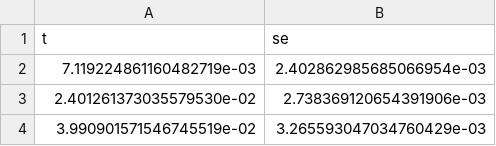
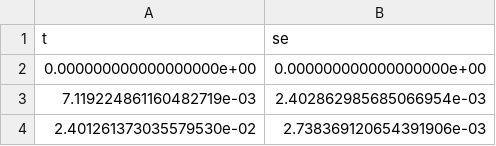
Before and after one commit to samanseifi/pyRMT, a CSV file: benchmarks/data/jain2019_fig14b_Jain_se.csv, drawn as a sheet; only a part is shown; the shorter side is filled out with more unchanged rows.

```diff
--- a/benchmarks/data/jain2019_fig14b_Jain_se.csv
+++ b/benchmarks/data/jain2019_fig14b_Jain_se.csv
@@ -1,2 +1,3 @@
 t,se
+0.000000000000000000e+00,0.000000000000000000e+00
 7.119224861160482719e-03,2.402862985685066954e-03
```
Also changed, not shown: benchmarks/data/jain2019_fig14b_Mosher_se.csv, benchmarks/data/jain2019_fig14b_Zhao_se.csv, 3 other files.
